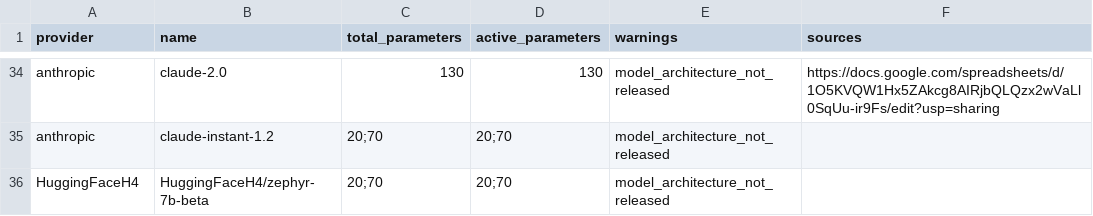
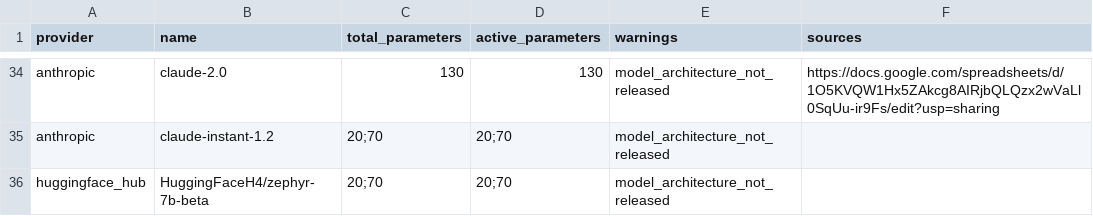
Before and after one commit to genai-impact/ecologits, a CSV file: ecologits/data/models.csv, drawn as a sheet; only a part is shown, gaps mark what is left out.

Commit message:
feat: add huggingface-hub

```diff
--- a/ecologits/data/models.csv
+++ b/ecologits/data/models.csv
@@ -35,2 +35,2 @@ anthropic,claude-2.0,130,130,model_architecture_not_released,https://docs.google
 anthropic,claude-instant-1.2,20;70,20;70,model_architecture_not_released,
-HuggingFaceH4,HuggingFaceH4/zephyr-7b-beta,20;70,20;70,model_architecture_not_released,
+huggingface_hub,HuggingFaceH4/zephyr-7b-beta,20;70,20;70,model_architecture_not_released,
```
Also changed, not shown: 7 other files.
